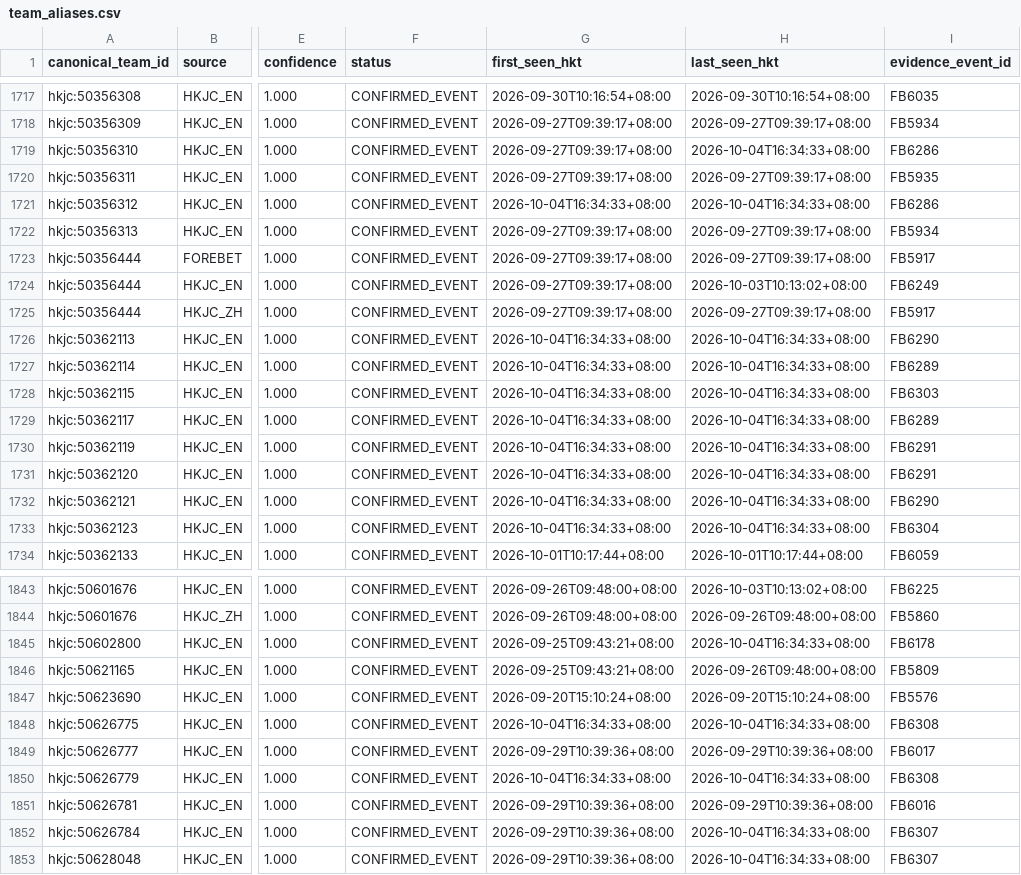
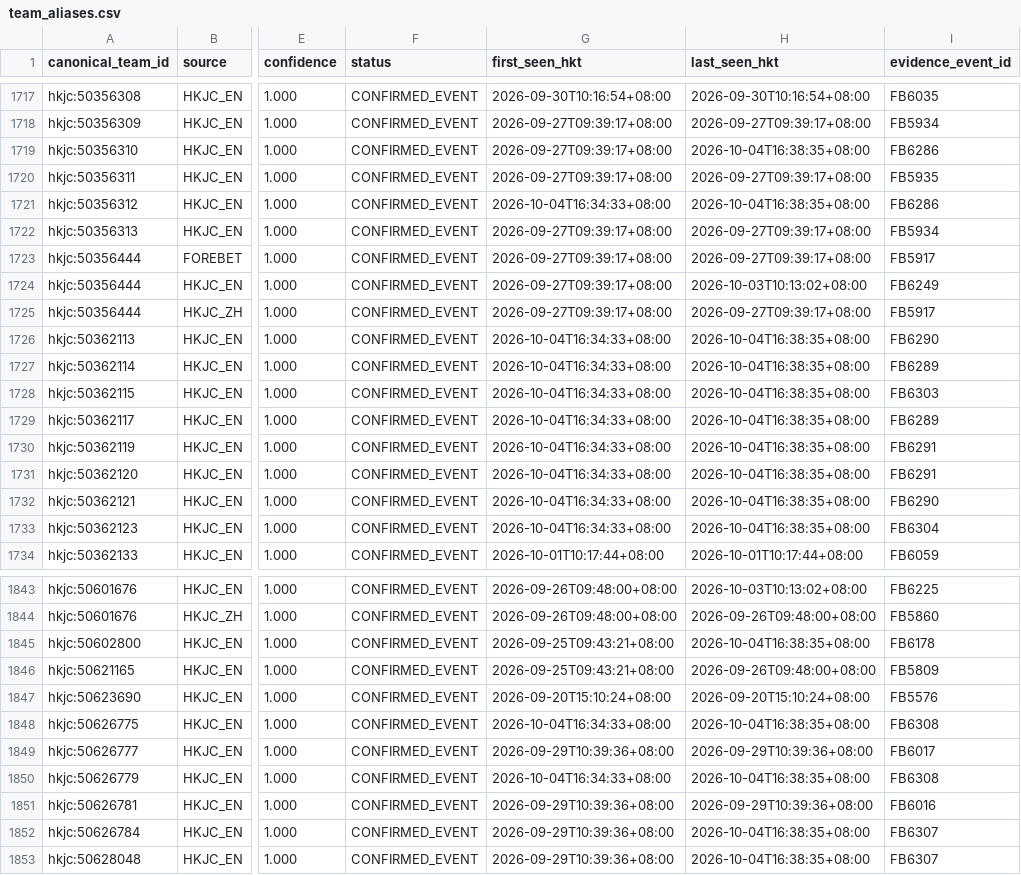
Before and after one commit to sargesticky-code/football-fast-tracker, a CSV file: data/team_aliases.csv, drawn as a sheet; only a part is shown, gaps mark what is left out; the diff covers the shown part only; the diff names each change by its address in the sheet, - before the commit and + after, or states it on an @@ line.

```diff
--- a/data/team_aliases.csv
+++ b/data/team_aliases.csv
-H1719 (last_seen_hkt): 2026-10-04T16:34:33+08:00
+H1719 (last_seen_hkt): 2026-10-04T16:38:35+08:00
-H1721 (last_seen_hkt): 2026-10-04T16:34:33+08:00
+H1721 (last_seen_hkt): 2026-10-04T16:38:35+08:00
-H1726:H1733 (last_seen_hkt): 2026-10-04T16:34:33+08:00
+H1726:H1733 (last_seen_hkt): 2026-10-04T16:38:35+08:00
-H1845 (last_seen_hkt): 2026-10-04T16:34:33+08:00
+H1845 (last_seen_hkt): 2026-10-04T16:38:35+08:00
-H1848 (last_seen_hkt): 2026-10-04T16:34:33+08:00
+H1848 (last_seen_hkt): 2026-10-04T16:38:35+08:00
-H1850 (last_seen_hkt): 2026-10-04T16:34:33+08:00
+H1850 (last_seen_hkt): 2026-10-04T16:38:35+08:00
-H1852:H1853 (last_seen_hkt): 2026-10-04T16:34:33+08:00
+H1852:H1853 (last_seen_hkt): 2026-10-04T16:38:35+08:00
```
Also changed, not shown: 139 edited cells elsewhere in this file, data/evaluation_summary.csv, data/team_identity.csv.
